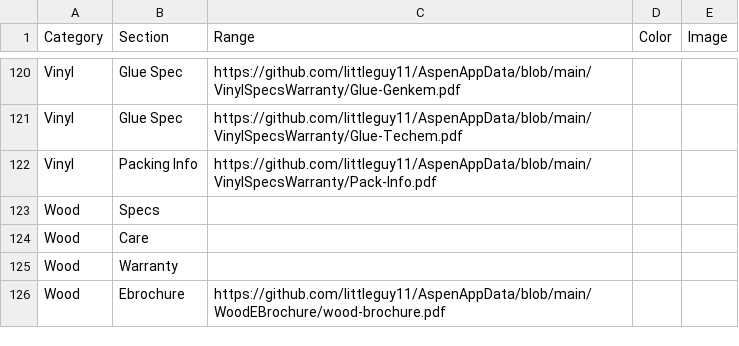
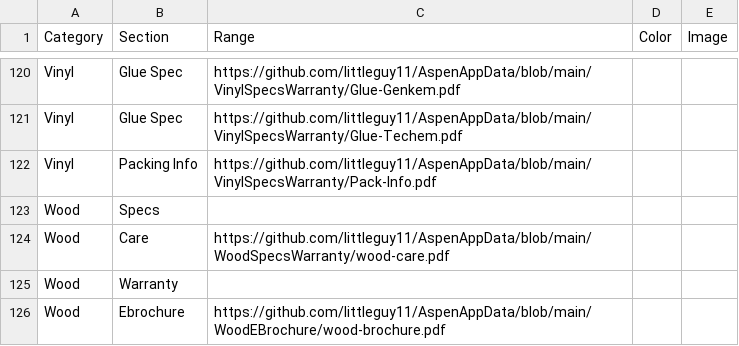
Before and after one commit to littleguy11/AspenAppData, a CSV file: CatalogData.csv, drawn as a sheet; only a part is shown, gaps mark what is left out.

Commit message:
Automated sync from Google Sheets

```diff
--- a/CatalogData.csv
+++ b/CatalogData.csv
@@ -123,3 +123,3 @@ Vinyl,Packing Info,https://github.com/littleguy11/AspenAppData/blob/main/VinylSp
 Wood,Specs,,,
-Wood,Care,,,
+Wood,Care,https://github.com/littleguy11/AspenAppData/blob/main/WoodSpecsWarranty/wood-care.pdf,,
 Wood ,Warranty,,,
```
